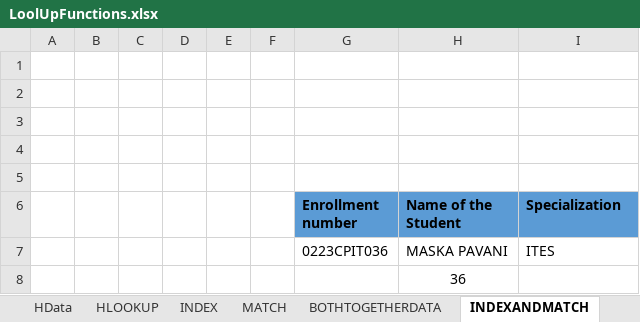
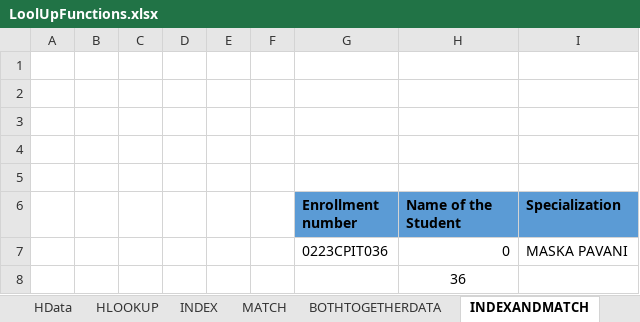
Before and after one commit to PavanKumarBollu/DPBA_D2957, an Excel workbook: Excel/LoolUpFunctions.xlsx, sheet INDEXANDMATCH, drawn as a sheet; values as stored, in another font and other column widths than the file's, no borders; removed rows and columns are numbered as before the commit, all else as after; the diff names each change by its address in the sheet, - before the commit and + after, or states it on an @@ line.

Commit message:
LookUp Functions

```diff
--- a/Excel/LoolUpFunctions.xlsx (sheet INDEXANDMATCH)
+++ b/Excel/LoolUpFunctions.xlsx (sheet INDEXANDMATCH)
-row 7:  |  |  |  |  |  | 0223CPIT036 | MASKA PAVANI | ITES
+row 7:  |  |  |  |  |  | 0223CPIT036 | 0 | MASKA PAVANI
```
Also changed, not shown: sheet INDEXANDMATCH1, sheet MATCH, sheet Data, sheet BOTHTOGETHERDATA, formulas that keep their value, 1 other file.
